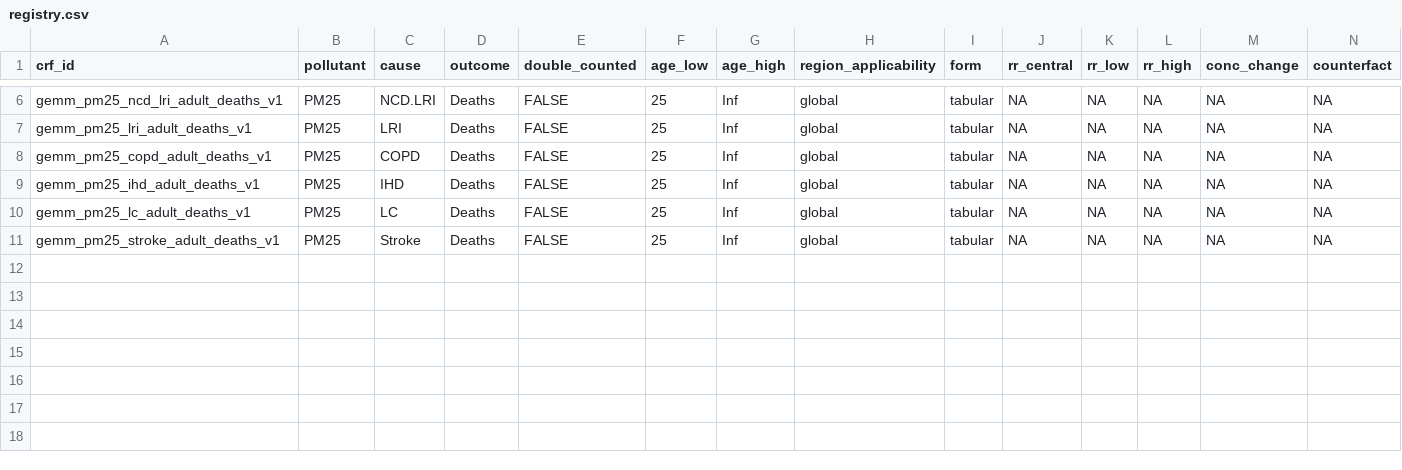
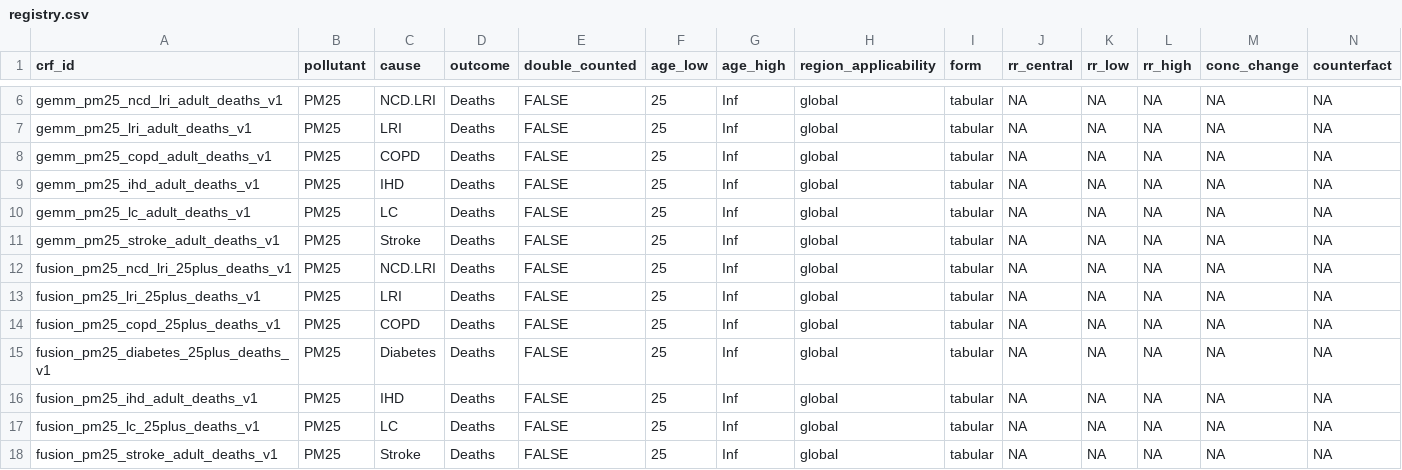
Before and after one commit to energyandcleanair/creahia, a CSV file: inst/extdata/crf/registry.csv, drawn as a sheet; only a part is shown, gaps mark what is left out; rows hold the shown columns only; the diff names each change by its address in the sheet, - before the commit and + after, or states it on an @@ line.

Commit message:
feat: activate Fusion mortality presets

```diff
--- a/inst/extdata/crf/registry.csv
+++ b/inst/extdata/crf/registry.csv
+row 12: fusion_pm25_ncd_lri_25plus_deaths_v1 | PM25 | NCD.LRI | Deaths | FALSE | 25 | Inf | global | tabular | NA | NA | NA | NA | NA
+row 13: fusion_pm25_lri_25plus_deaths_v1 | PM25 | LRI | Deaths | FALSE | 25 | Inf | global | tabular | NA | NA | NA | NA | NA
+row 14: fusion_pm25_copd_25plus_deaths_v1 | PM25 | COPD | Deaths | FALSE | 25 | Inf | global | tabular | NA | NA | NA | NA | NA
+row 15: fusion_pm25_diabetes_25plus_deaths_v1 | PM25 | Diabetes | Deaths | FALSE | 25 | Inf | global | tabular | NA | NA | NA | NA | NA
+row 16: fusion_pm25_ihd_adult_deaths_v1 | PM25 | IHD | Deaths | FALSE | 25 | Inf | global | tabular | NA | NA | NA | NA | NA
+row 17: fusion_pm25_lc_25plus_deaths_v1 | PM25 | LC | Deaths | FALSE | 25 | Inf | global | tabular | NA | NA | NA | NA | NA
+row 18: fusion_pm25_stroke_adult_deaths_v1 | PM25 | Stroke | Deaths | FALSE | 25 | Inf | global | tabular | NA | NA | NA | NA | NA
```
Also changed, not shown: inst/extdata/crf/references.csv, 7 other files.
